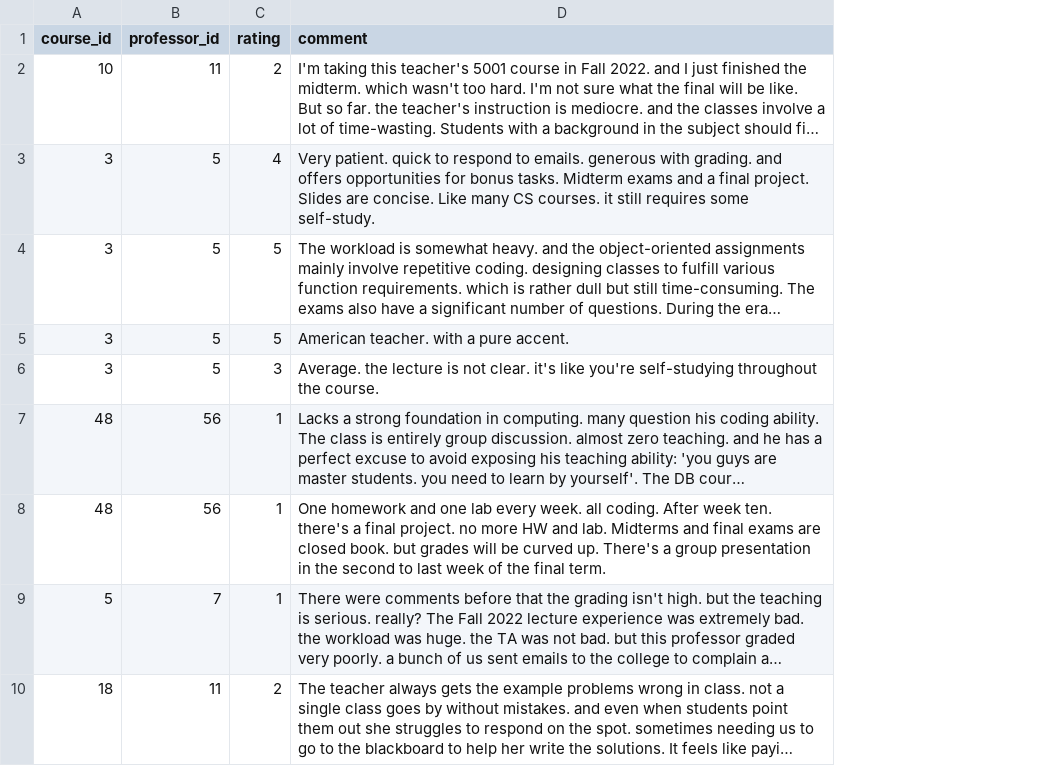
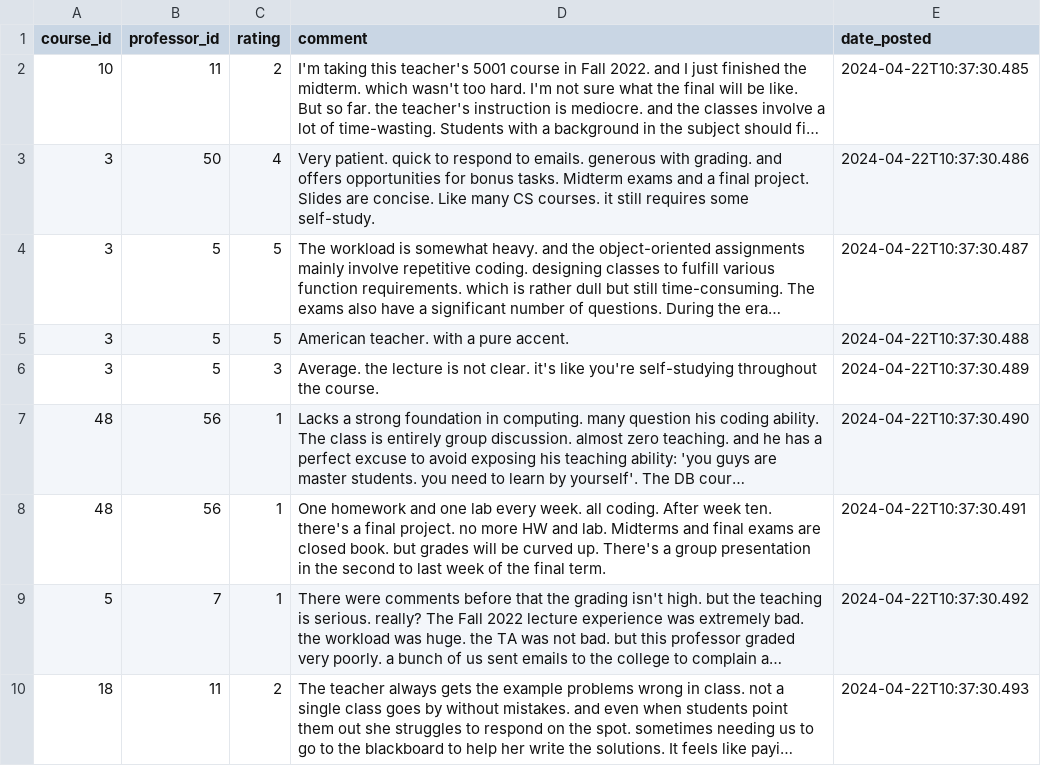
Before and after one commit to Ziyu-Jerry-Huang/rate-my-prof, a CSV file: csv/Comments_final_matched.csv, drawn as a sheet; only a part is shown; long unchanged cells end in …; the diff covers the shown part only; the diff names each change by its address in the sheet, - before the commit and + after, or states it on an @@ line.

```diff
--- a/csv/Comments_final_matched.csv
+++ b/csv/Comments_final_matched.csv
+column E (date_posted), rows 2-10: 2024-04-22T10:37:30.485 | 2024-04-22T10:37:30.486 | 2024-04-22T10:37:30.487 | 2024-04-22T10:37:30.488 | 2024-04-22T10:37:30.489 | 2024-04-22T10:37:30.490 | 2024-04-22T10:37:30.491 | 2024-04-22T10:37:30.492 | 2024-04-22T10:37:30.493
-B3 (professor_id): 5
+B3 (professor_id): 50
```
Also changed, not shown: 3 added rows, 2 removed rows and 8 edited cells elsewhere in this file, csv/Professor.csv, csv/courses_final_woName.csv, 8 other files.
